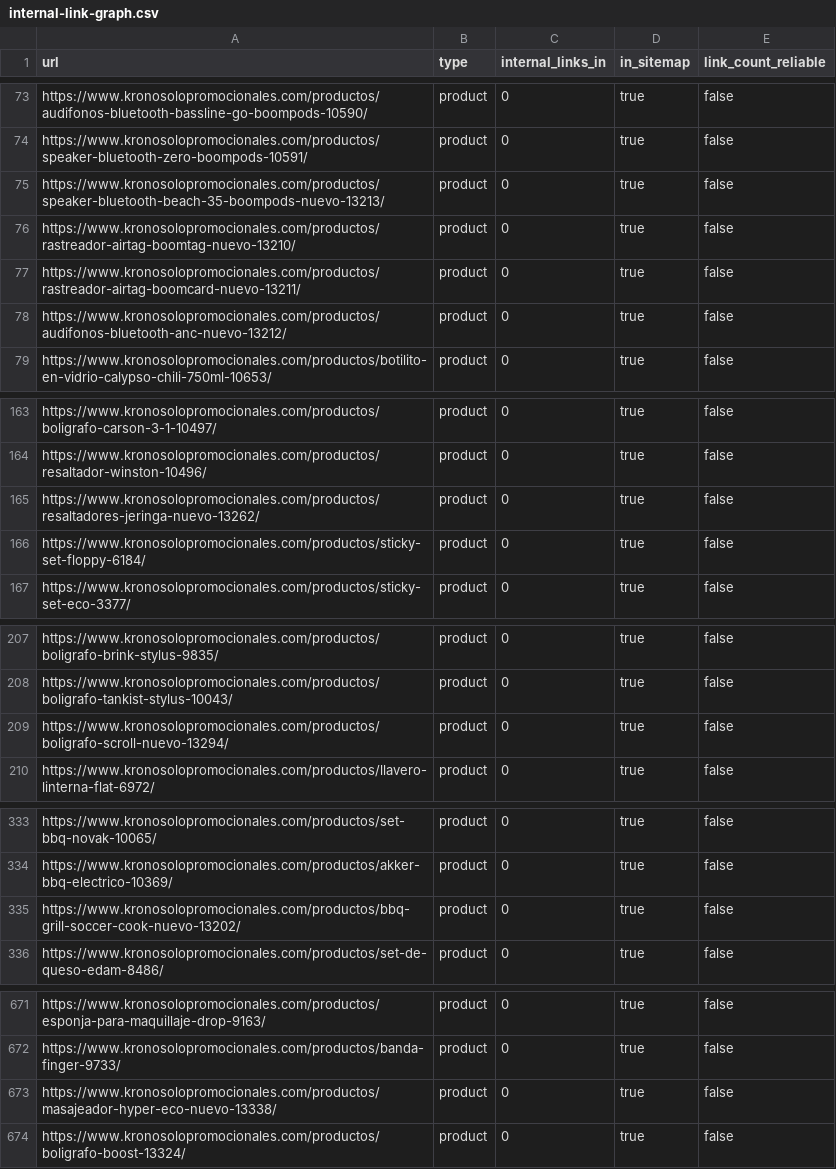
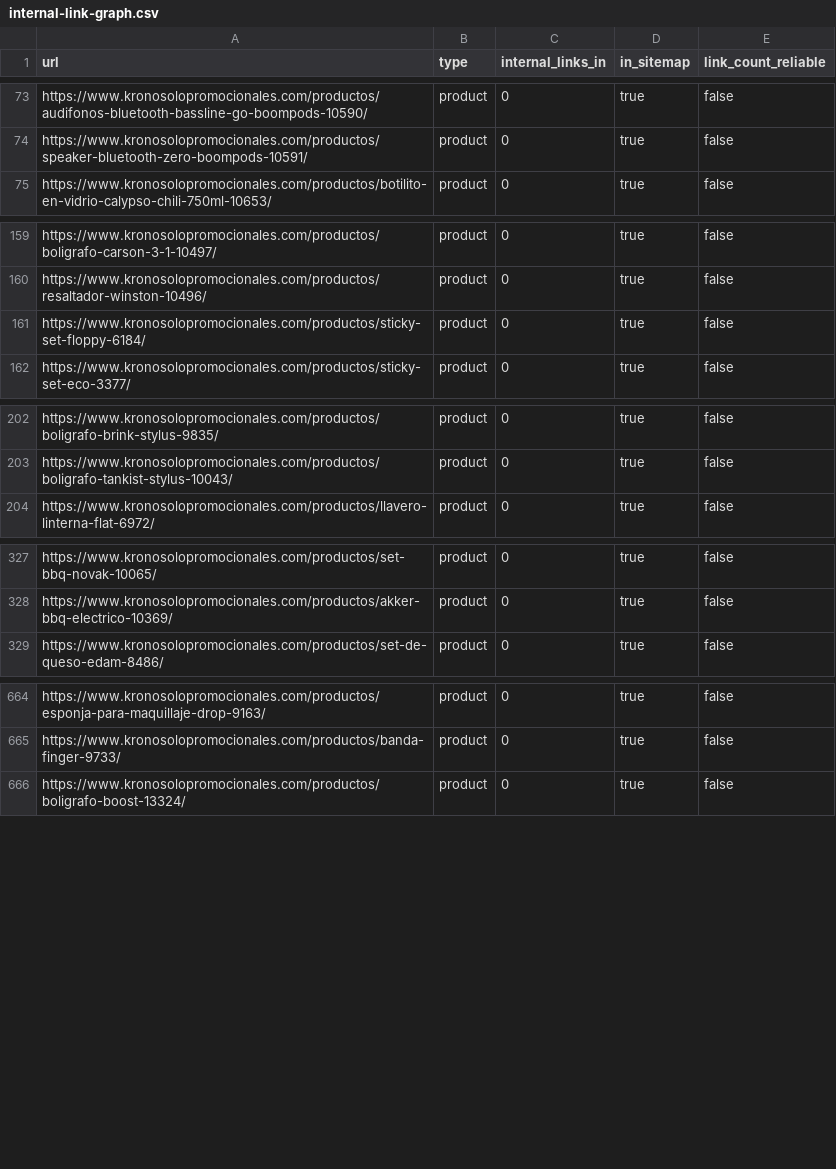
Before and after one commit to edt092/ksp-ecommerce-engine, a CSV file: reports/internal-link-graph.csv, drawn as a sheet; only a part is shown, gaps mark what is left out; the diff covers the shown part only; the diff names each change by its address in the sheet, - before the commit and + after, or states it on an @@ line.

```diff
--- a/reports/internal-link-graph.csv
+++ b/reports/internal-link-graph.csv
-row 75: https://www.kronosolopromocionales.com/productos/speaker-bluetooth-beach-35-boompods-nuevo-13213/ | product | 0 | true | false
-row 76: https://www.kronosolopromocionales.com/productos/rastreador-airtag-boomtag-nuevo-13210/ | product | 0 | true | false
-row 77: https://www.kronosolopromocionales.com/productos/rastreador-airtag-boomcard-nuevo-13211/ | product | 0 | true | false
-row 78: https://www.kronosolopromocionales.com/productos/audifonos-bluetooth-anc-nuevo-13212/ | product | 0 | true | false
-row 165: https://www.kronosolopromocionales.com/productos/resaltadores-jeringa-nuevo-13262/ | product | 0 | true | false
-row 209: https://www.kronosolopromocionales.com/productos/boligrafo-scroll-nuevo-13294/ | product | 0 | true | false
-row 335: https://www.kronosolopromocionales.com/productos/bbq-grill-soccer-cook-nuevo-13202/ | product | 0 | true | false
-row 673: https://www.kronosolopromocionales.com/productos/masajeador-hyper-eco-nuevo-13338/ | product | 0 | true | false
```
Also changed, not shown: 1 removed row elsewhere in this file, reports/canonical-audit.csv, reports/indexable-product-quality.csv, 7 other files.
